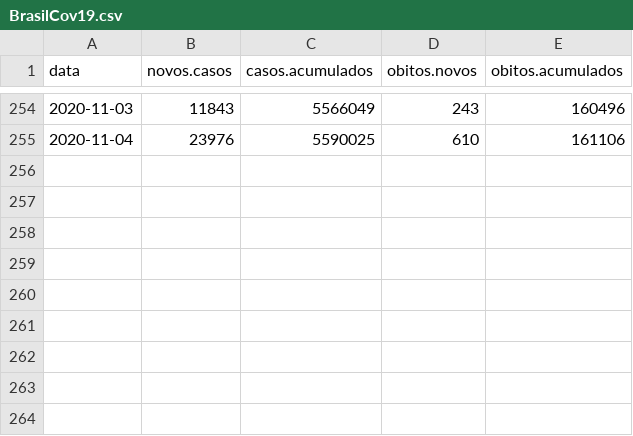
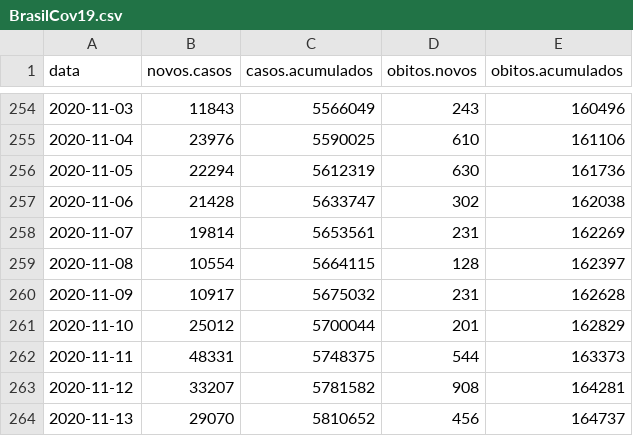
Before and after one commit to covid19br/reports, a CSV file: dados/BrasilCov19.csv, drawn as a sheet; only a part is shown, gaps mark what is left out; the diff names each change by its address in the sheet, - before the commit and + after, or states it on an @@ line.

Commit message:
atualizado com dados desde o apagão baixados do painel do MS, dados brutos agora estão compactados

```diff
--- a/dados/BrasilCov19.csv
+++ b/dados/BrasilCov19.csv
+row 256: 2020-11-05 | 22294 | 5612319 | 630 | 161736
+row 257: 2020-11-06 | 21428 | 5633747 | 302 | 162038
+row 258: 2020-11-07 | 19814 | 5653561 | 231 | 162269
+row 259: 2020-11-08 | 10554 | 5664115 | 128 | 162397
+row 260: 2020-11-09 | 10917 | 5675032 | 231 | 162628
+row 261: 2020-11-10 | 25012 | 5700044 | 201 | 162829
+row 262: 2020-11-11 | 48331 | 5748375 | 544 | 163373
+row 263: 2020-11-12 | 33207 | 5781582 | 908 | 164281
+row 264: 2020-11-13 | 29070 | 5810652 | 456 | 164737
```
Also changed, not shown: 2 other files.
